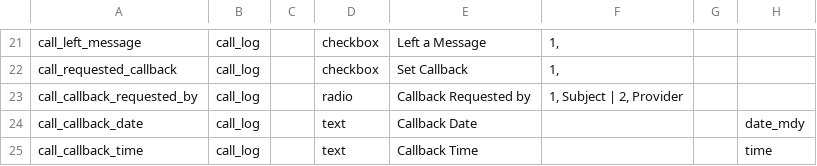
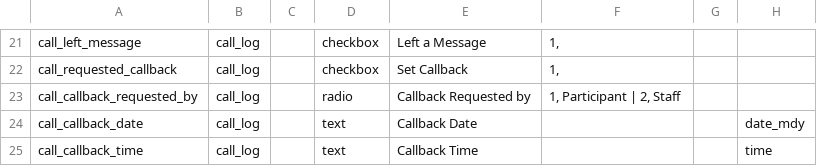
Before and after one commit to uwctri/CallLog, a CSV file: call_log_data_dict.csv, drawn as a sheet; only a part is shown, gaps mark what is left out; the diff names each change by its address in the sheet, - before the commit and + after, or states it on an @@ line.

```diff
--- a/call_log_data_dict.csv
+++ b/call_log_data_dict.csv
-F23: 1, Subject | 2, Provider
+F23: 1, Participant | 2, Staff
```
Also changed, not shown: 12 other files.
